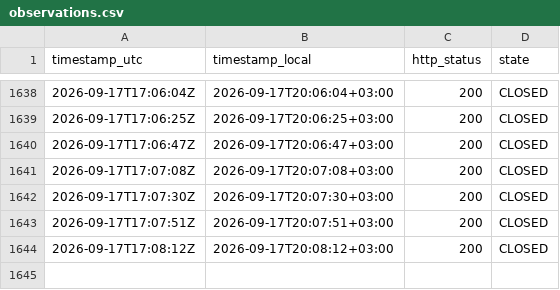
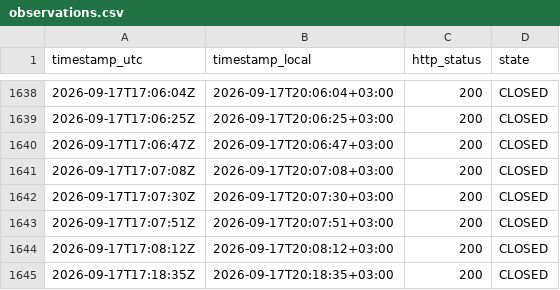
Before and after one commit to atalha1/islamweb-fatwa-notification, a CSV file: log/observations.csv, drawn as a sheet; only a part is shown, gaps mark what is left out; the diff names each change by its address in the sheet, - before the commit and + after, or states it on an @@ line.

```diff
--- a/log/observations.csv
+++ b/log/observations.csv
+row 1645: 2026-09-17T17:18:35Z | 2026-09-17T20:18:35+03:00 | 200 | CLOSED
```
Also changed, not shown: 1 other file.
